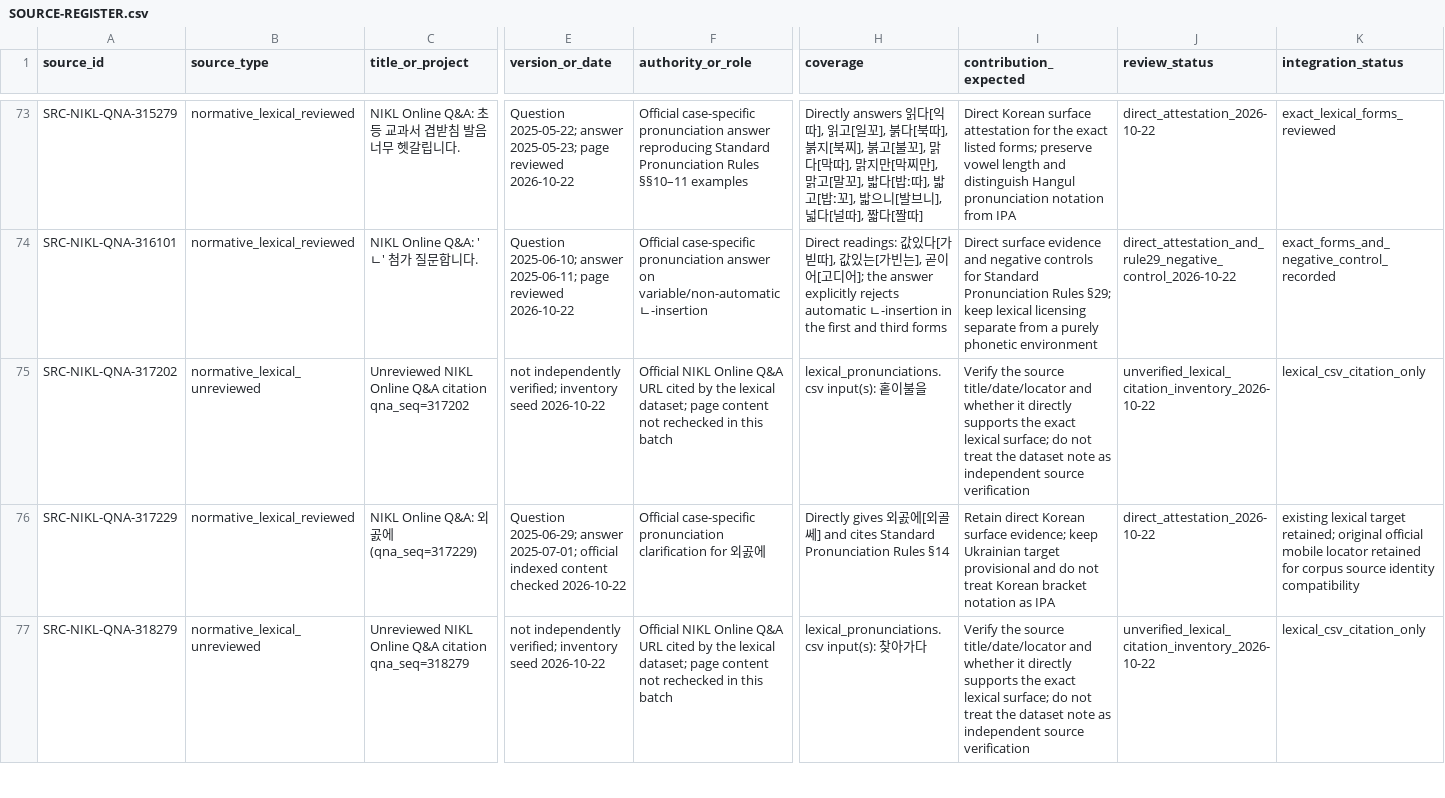
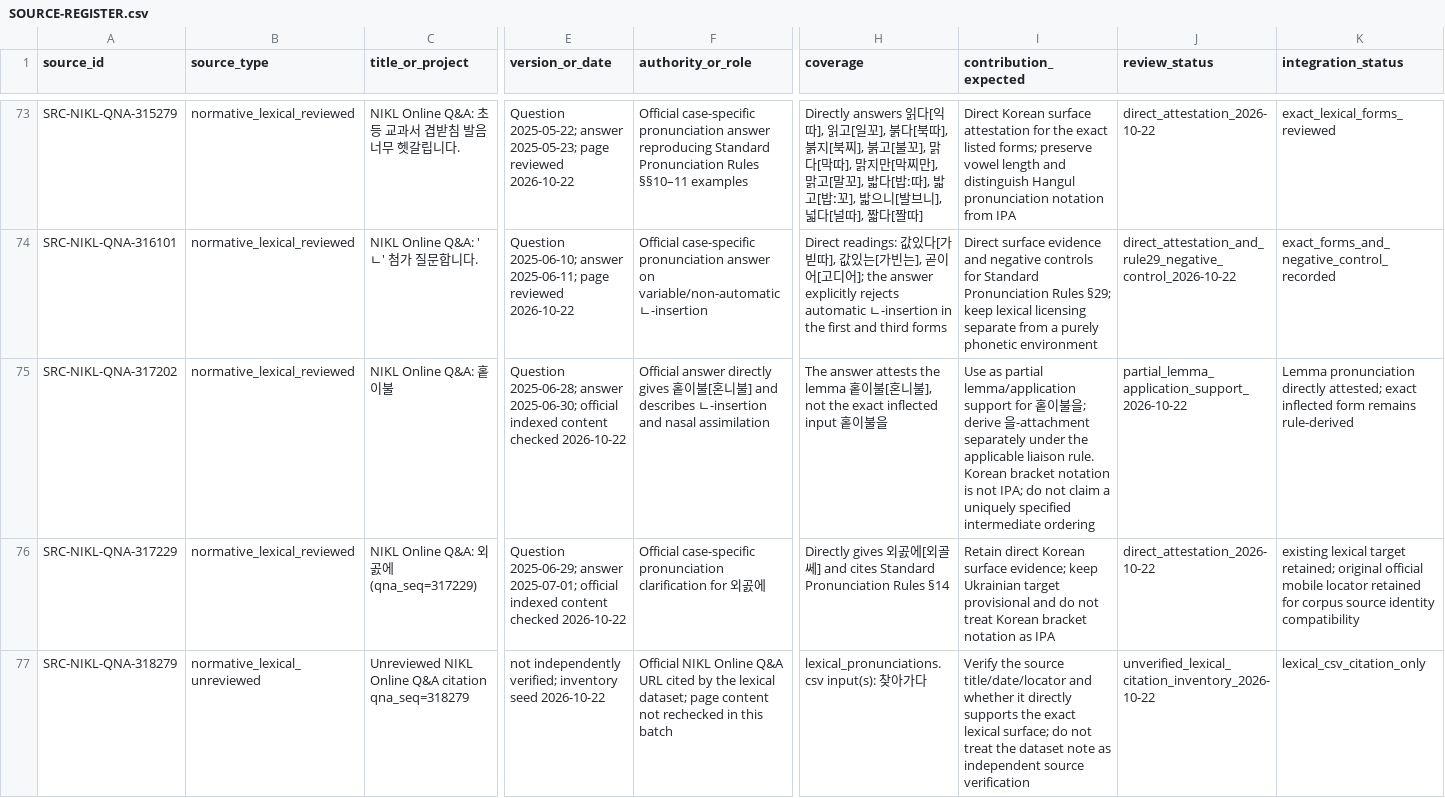
Before and after one commit to ClippyFirst/Korean-Ukrainian-Phonetic-System, a CSV file: research/SOURCE-REGISTER.csv, drawn as a sheet; only a part is shown, gaps mark what is left out; the diff covers the shown part only; the diff names each change by its address in the sheet, - before the commit and + after, or states it on an @@ line.

Commit message:
Record partial lemma-level evidence for NIKL Q&A 317202

```diff
--- a/research/SOURCE-REGISTER.csv
+++ b/research/SOURCE-REGISTER.csv
-B75 (source_type): normative_lexical_unreviewed
+B75 (source_type): normative_lexical_reviewed
-C75 (title_or_project): Unreviewed NIKL Online Q&A citation qna_seq=317202
+C75 (title_or_project): NIKL Online Q&A: 홑이불
-E75 (version_or_date): not independently verified; inventory seed 2026-10-22
+E75 (version_or_date): Question 2025-06-28; answer 2025-06-30; official indexed content checked 2026-10-22
-F75 (authority_or_role): Official NIKL Online Q&A URL cited by the lexical dataset; page content not rechecked in this batch
+F75 (authority_or_role): Official answer directly gives 홑이불[혼니불] and describes ㄴ-insertion and nasal assimilation
-H75 (coverage): lexical_pronunciations.csv input(s): 홑이…
+H75 (coverage): The answer attests the lemma 홑이불[혼니불], not the exact inflected input 홑이…
-I75 (contribution_expected): Verify the source title/date/locator and whether it directly supports the exact lexical surface; do not treat the dataset note as independent source verification
+I75 (contribution_expected): Use as partial lemma/application support for 홑이불을; derive 을-attachment separately under the applicable liaison rule. Korean bracket notation is not IPA; do not claim a uniquely specified intermediate ordering
-J75 (review_status): unverified_lexical_citation_inventory_2026-10-22
+J75 (review_status): partial_lemma_application_support_2026-10-22
-K75 (integration_status): lexical_csv_citation_only
+K75 (integration_status): Lemma pronunciation directly attested; exact inflected form remains rule-derived
```
Also changed, not shown: 1 edited cell elsewhere in this file.
